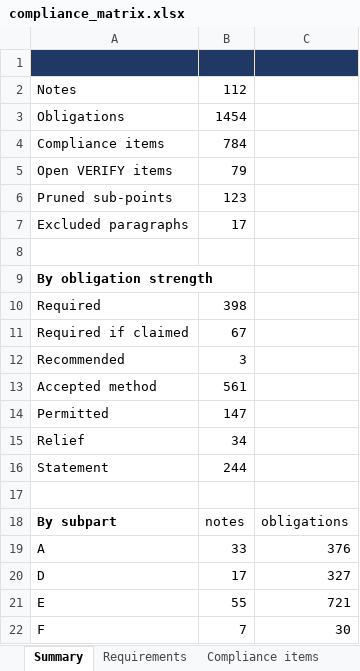
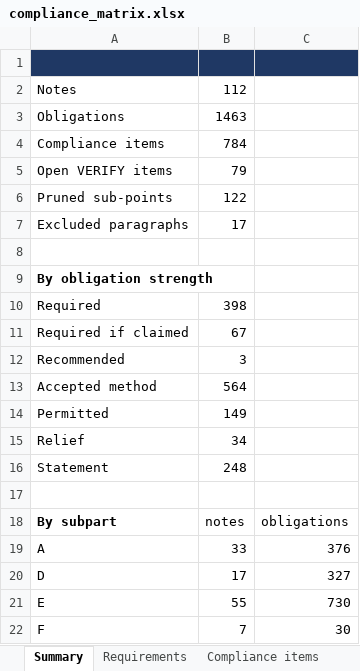
Before and after one commit to evrenge/CS-E, an Excel workbook: deck/compliance_matrix.xlsx, sheet Summary, drawn as a sheet; values as stored, in another font and other column widths than the file's, no borders; the diff names each change by its address in the sheet, - before the commit and + after, or states it on an @@ line.

```diff
--- a/deck/compliance_matrix.xlsx (sheet Summary)
+++ b/deck/compliance_matrix.xlsx (sheet Summary)
-B3: 1454
+B3: 1463
-B6: 123
+B6: 122
-B13: 561
+B13: 564
-B14: 147
+B14: 149
-B16: 244
+B16: 248
-C21: 721
+C21: 730
```
Also changed, not shown: sheet Requirements, sheet Pruned sub-points, 4 other files.
